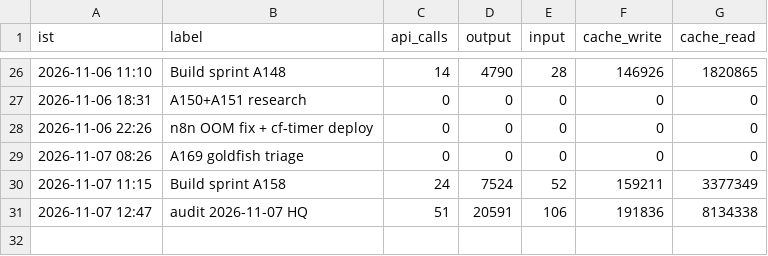
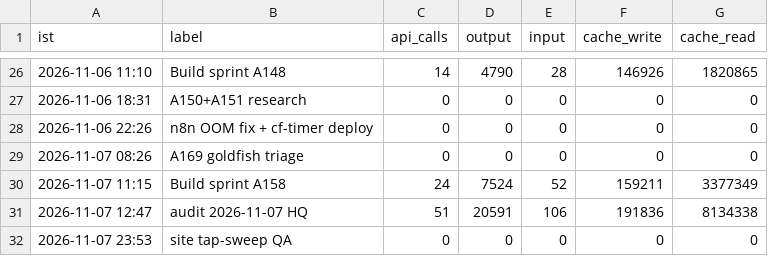
Before and after one commit to Akhilkanigicharla/kalpa-labs, a CSV file: 00-hq/log/tokens.csv, drawn as a sheet; only a part is shown, gaps mark what is left out.

```diff
--- a/00-hq/log/tokens.csv
+++ b/00-hq/log/tokens.csv
@@ -31 +31,2 @@ ist,label,api_calls,output,input,cache_write,cache_read
 2026-11-07 12:47,audit 2026-11-07 HQ,51,20591,106,191836,8134338
+2026-11-07 23:53,site tap-sweep QA,0,0,0,0,0
```
